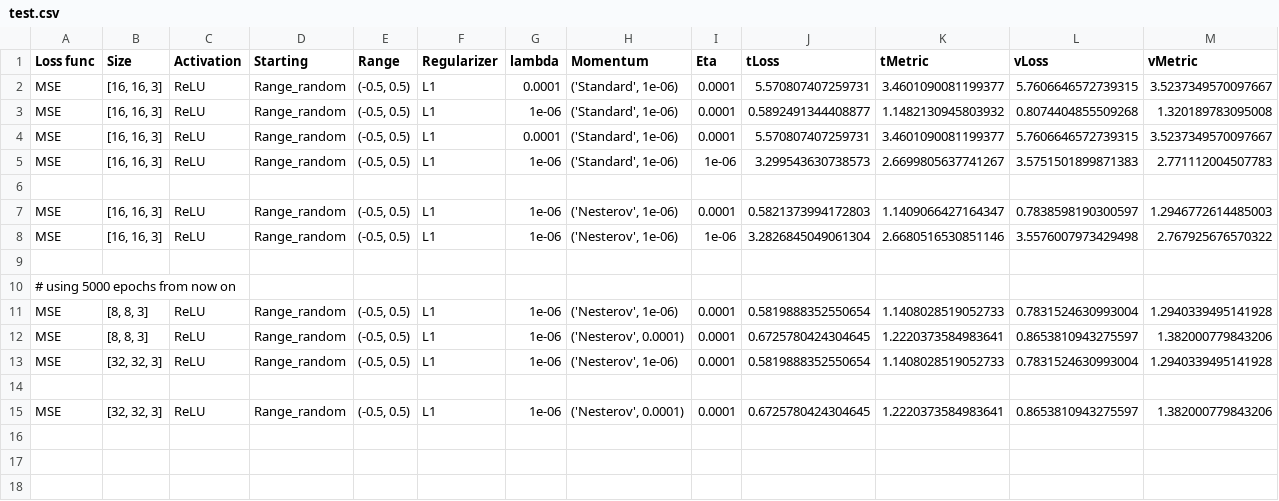
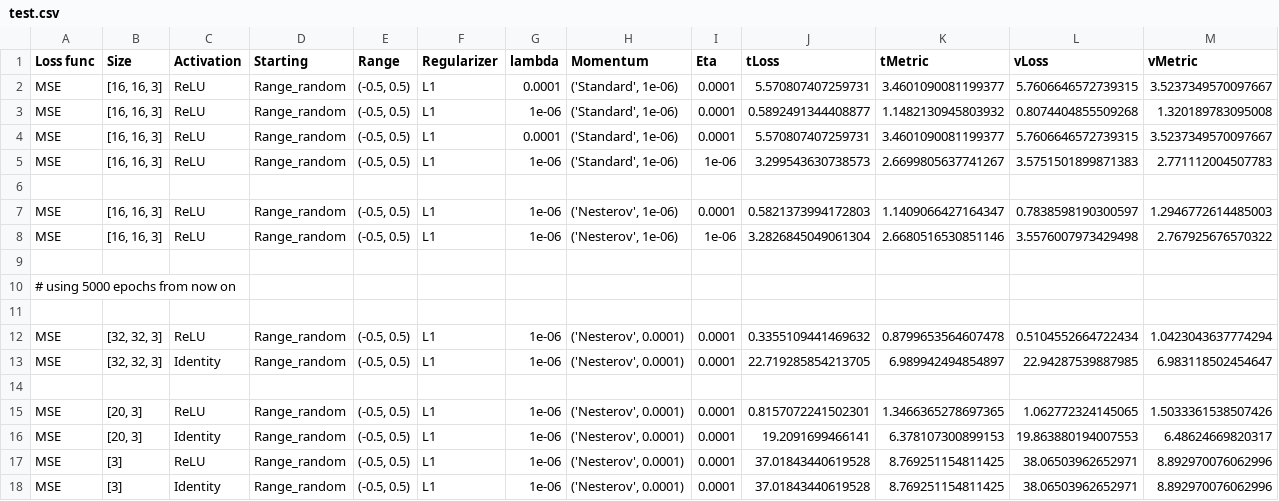
Before and after one commit to Slocon00/ML-project, a CSV file: statistics/test.csv, drawn as a sheet.

Commit message:
did some tests... 104 it/s XD

```diff
--- a/statistics/test.csv
+++ b/statistics/test.csv
@@ -10,6 +10,9 @@ MSE,"[16, 16, 3]",ReLU,Range_random,"(-0.5, 0.5)",L1,1e-06,"('Nesterov', 1e-06)"
 # using 5000 epochs from now on
-MSE,"[8, 8, 3]",ReLU,Range_random,"(-0.5, 0.5)",L1,1e-06,"('Nesterov', 1e-06)",0.0001,0.5819888352550654,1.1408028519052733,0.7831524630993004,1.2940339495141928
-MSE,"[8, 8, 3]",ReLU,Range_random,"(-0.5, 0.5)",L1,1e-06,"('Nesterov', 0.0001)",0.0001,0.6725780424304645,1.2220373584983641,0.8653810943275597,1.382000779843206
-MSE,"[32, 32, 3]",ReLU,Range_random,"(-0.5, 0.5)",L1,1e-06,"('Nesterov', 1e-06)",0.0001,0.5819888352550654,1.1408028519052733,0.7831524630993004,1.2940339495141928
 
-MSE,"[32, 32, 3]",ReLU,Range_random,"(-0.5, 0.5)",L1,1e-06,"('Nesterov', 0.0001)",0.0001,0.6725780424304645,1.2220373584983641,0.8653810943275597,1.382000779843206
+MSE,"[32, 32, 3]",ReLU,Range_random,"(-0.5, 0.5)",L1,1e-06,"('Nesterov', 0.0001)",0.0001,0.3355109441469632,0.8799653564607478,0.5104552664722434,1.0423043637774294
+MSE,"[32, 32, 3]",Identity,Range_random,"(-0.5, 0.5)",L1,1e-06,"('Nesterov', 0.0001)",0.0001,22.719285854213705,6.989942494854897,22.94287539887985,6.983118502454647
+
+MSE,"[20, 3]",ReLU,Range_random,"(-0.5, 0.5)",L1,1e-06,"('Nesterov', 0.0001)",0.0001,0.8157072241502301,1.3466365278697365,1.062772324145065,1.5033361538507426
+MSE,"[20, 3]",Identity,Range_random,"(-0.5, 0.5)",L1,1e-06,"('Nesterov', 0.0001)",0.0001,19.2091699466141,6.378107300899153,19.863880194007553,6.48624669820317
+MSE,[3],ReLU,Range_random,"(-0.5, 0.5)",L1,1e-06,"('Nesterov', 0.0001)",0.0001,37.01843440619528,8.769251154811425,38.06503962652971,8.892970076062996
+MSE,[3],Identity,Range_random,"(-0.5, 0.5)",L1,1e-06,"('Nesterov', 0.0001)",0.0001,37.01843440619528,8.769251154811425,38.06503962652971,8.892970076062996
```
Also changed, not shown: 1 other file.
